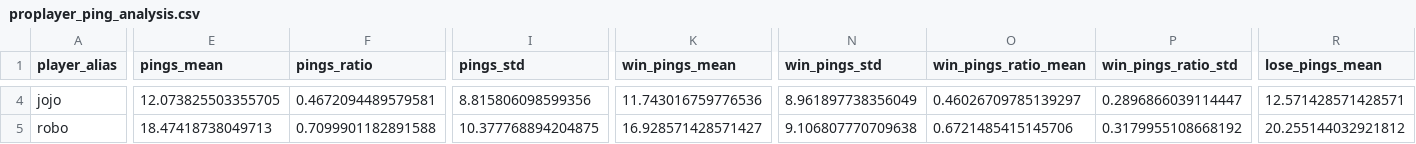
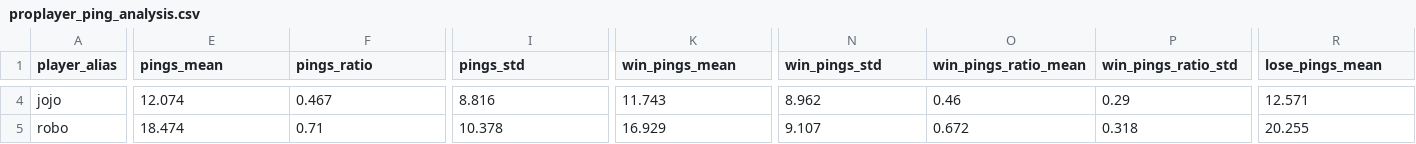
Before and after one commit to xDAVIDBECKER24x/lolanalytics, a CSV file: analysis/proplayer_ping_analysis.csv, drawn as a sheet; only a part is shown, gaps mark what is left out; the diff covers the shown part only; the diff names each change by its address in the sheet, - before the commit and + after, or states it on an @@ line.

```diff
--- a/analysis/proplayer_ping_analysis.csv
+++ b/analysis/proplayer_ping_analysis.csv
-E4 (pings_mean): 12.073825503355705
+E4 (pings_mean): 12.074
-F4 (pings_ratio): 0.4672094489579581
+F4 (pings_ratio): 0.467
-I4 (pings_std): 8.815806098599356
+I4 (pings_std): 8.816
-K4 (win_pings_mean): 11.743016759776536
+K4 (win_pings_mean): 11.743
-N4 (win_pings_std): 8.961897738356049
+N4 (win_pings_std): 8.962
-O4 (win_pings_ratio_mean): 0.46026709785139297
+O4 (win_pings_ratio_mean): 0.46
-P4 (win_pings_ratio_std): 0.2896866039114447
+P4 (win_pings_ratio_std): 0.29
-R4 (lose_pings_mean): 12.571428571428571
+R4 (lose_pings_mean): 12.571
-E5 (pings_mean): 18.47418738049713
+E5 (pings_mean): 18.474
-F5 (pings_ratio): 0.7099901182891588
+F5 (pings_ratio): 0.71
-I5 (pings_std): 10.377768894204875
+I5 (pings_std): 10.378
-K5 (win_pings_mean): 16.928571428571427
+K5 (win_pings_mean): 16.929
-N5 (win_pings_std): 9.106807770709638
+N5 (win_pings_std): 9.107
-O5 (win_pings_ratio_mean): 0.6721485415145706
+O5 (win_pings_ratio_mean): 0.672
-P5 (win_pings_ratio_std): 0.3179955108668192
+P5 (win_pings_ratio_std): 0.318
-R5 (lose_pings_mean): 20.255144032921812
+R5 (lose_pings_mean): 20.255
```
Also changed, not shown: 158 edited cells elsewhere in this file, analysis/raky_ping_analysis.csv, 26 other files.
